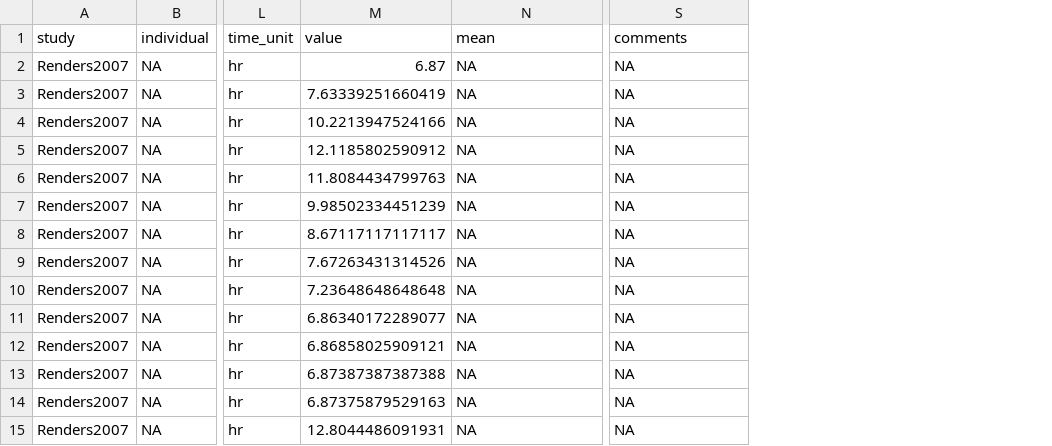
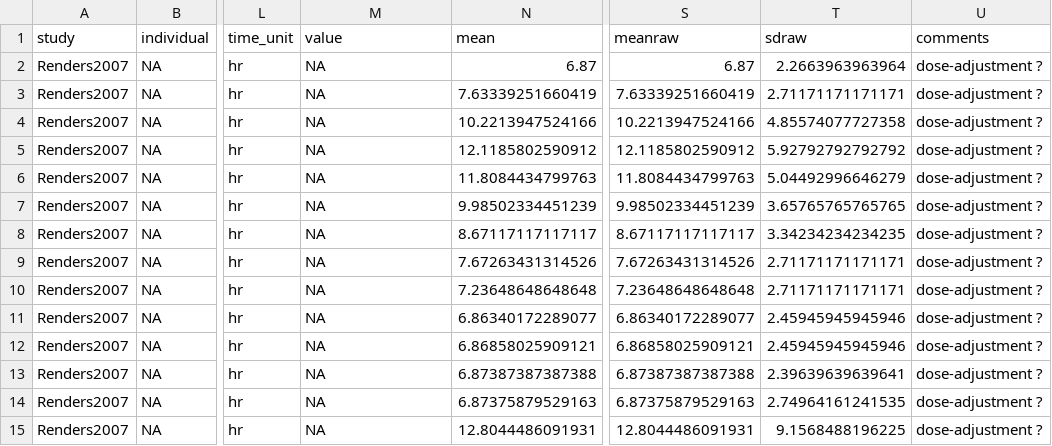
Before and after one commit to matthiaskoenig/rapamycin-model, a TSV file: src/pkdb_models/models/rapamycin/data/rapamycin/Renders2007/.Renders2007_Fig3.tsv, drawn as a sheet; only a part is shown, gaps mark what is left out; addresses are those after the commit; the diff covers the shown part only; the diff names each change by its address in the sheet, - before the commit and + after, or states it on an @@ line.

Commit message:
data changes for release

```diff
--- a/src/pkdb_models/models/rapamycin/data/rapamycin/Renders2007/.Renders2007_Fig3.tsv
+++ b/src/pkdb_models/models/rapamycin/data/rapamycin/Renders2007/.Renders2007_Fig3.tsv
+column S (meanraw), rows 2-15: 6.87 | 7.63339251660419 | 10.2213947524166 | 12.1185802590912 | 11.8084434799763 | 9.98502334451239 | 8.67117117117117 | 7.67263431314526 | 7.23648648648648 | 6.86340172289077 | 6.86858025909121 | 6.87387387387388 | 6.87375879529163 | 12.8044486091931
+column T (sdraw), rows 2-15: 2.2663963963964 | 2.71171171171171 | 4.85574077727358 | 5.92792792792792 | 5.04492996646279 | 3.65765765765765 | 3.34234234234235 | 2.71171171171171 | 2.71171171171171 | 2.45945945945946 | 2.45945945945946 | 2.39639639639641 | 2.74964161241535 | 9.1568488196225
-M2 (value): 6.87
+M2 (value): NA
-N2 (mean): NA
+N2 (mean): 6.87
-U2:U15 (comments): NA
+U2:U15 (comments): dose-adjustment ?
-M3 (value): 7.63339251660419
+M3 (value): NA
-N3 (mean): NA
+N3 (mean): 7.63339251660419
-M4 (value): 10.2213947524166
+M4 (value): NA
-N4 (mean): NA
+N4 (mean): 10.2213947524166
-M5 (value): 12.1185802590912
+M5 (value): NA
-N5 (mean): NA
+N5 (mean): 12.1185802590912
-M6 (value): 11.8084434799763
+M6 (value): NA
-N6 (mean): NA
+N6 (mean): 11.8084434799763
-M7 (value): 9.98502334451239
+M7 (value): NA
-N7 (mean): NA
+N7 (mean): 9.98502334451239
-M8 (value): 8.67117117117117
+M8 (value): NA
-N8 (mean): NA
+N8 (mean): 8.67117117117117
-M9 (value): 7.67263431314526
+M9 (value): NA
-N9 (mean): NA
+N9 (mean): 7.67263431314526
-M10 (value): 7.23648648648648
+M10 (value): NA
-N10 (mean): NA
+N10 (mean): 7.23648648648648
-M11 (value): 6.86340172289077
+M11 (value): NA
-N11 (mean): NA
+N11 (mean): 6.86340172289077
-M12 (value): 6.86858025909121
+M12 (value): NA
-N12 (mean): NA
+N12 (mean): 6.86858025909121
-M13 (value): 6.87387387387388
+M13 (value): NA
-N13 (mean): NA
+N13 (mean): 6.87387387387388
-M14 (value): 6.87375879529163
+M14 (value): NA
-N14 (mean): NA
+N14 (mean): 6.87375879529163
-M15 (value): 12.8044486091931
+M15 (value): NA
-N15 (mean): NA
+N15 (mean): 12.8044486091931
```
Also changed, not shown: 30 edited cells elsewhere in this file, src/pkdb_models/models/rapamycin/data/rapamycin/Renders2007/.Renders2007_Fig4.tsv, src/pkdb_models/models/rapamycin/data/rapamycin/Renders2007/.Renders2007_Tab3.tsv, 12 other files.
